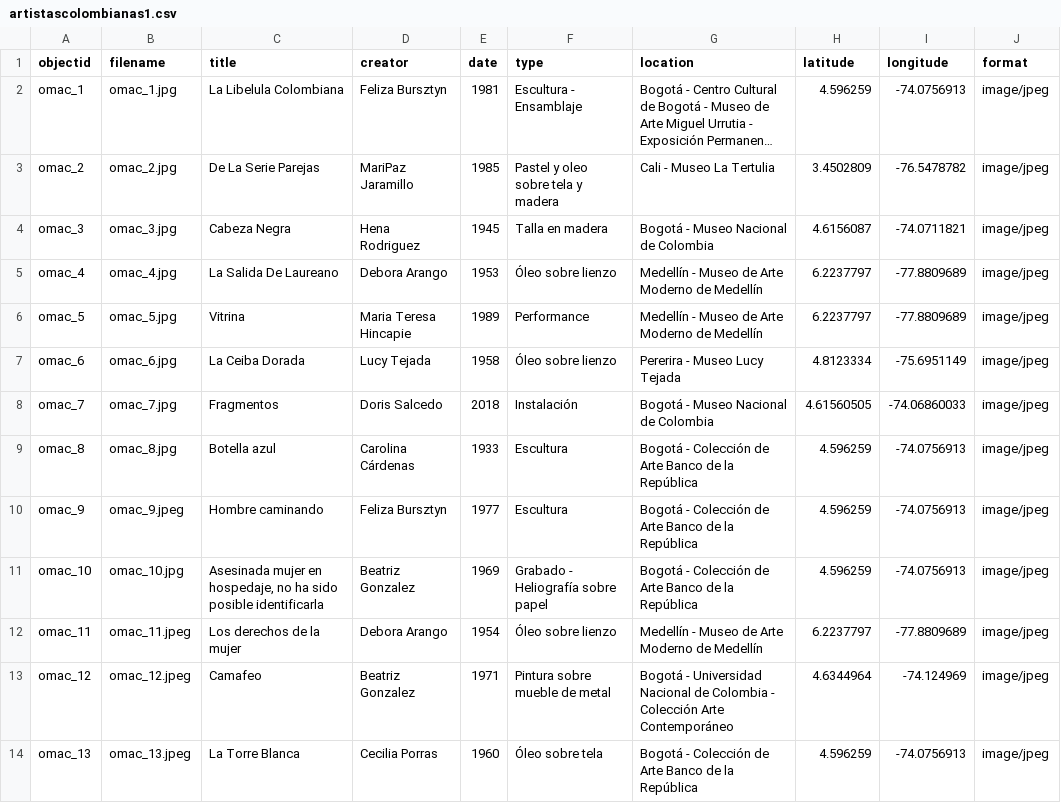
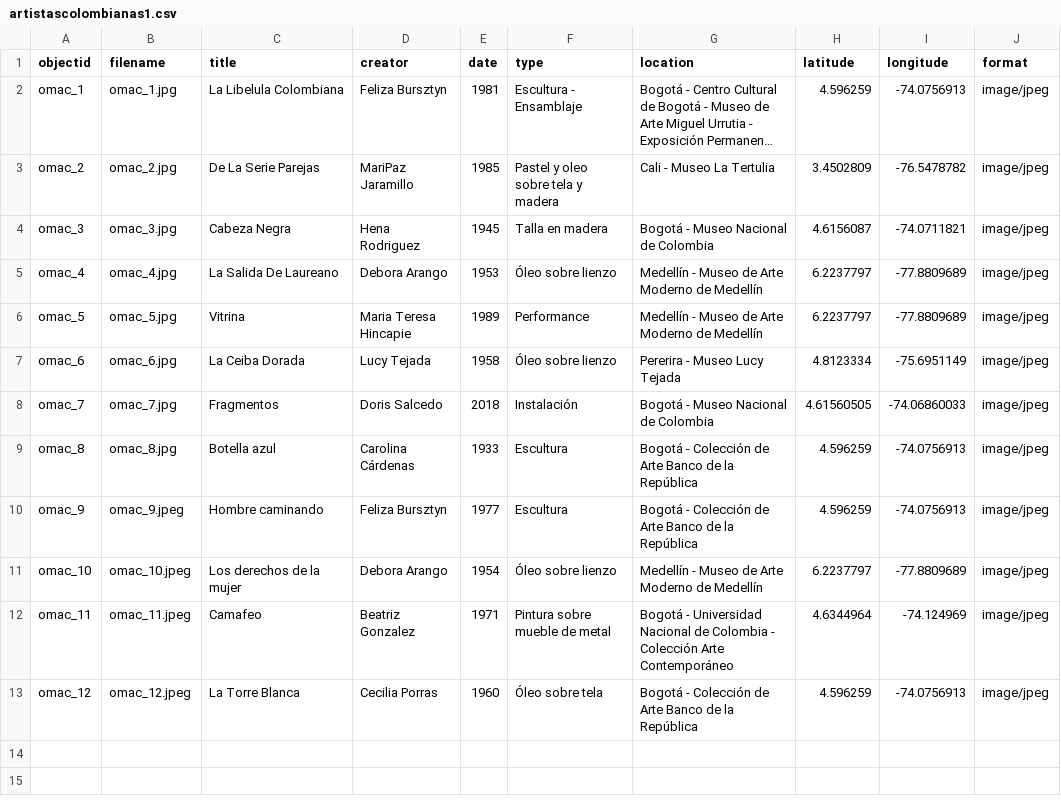
Before and after one commit to saracolh/mujeresartistasencolombia, a CSV file: _data/artistascolombianas1.csv, drawn as a sheet; long unchanged cells end in ….

Commit message:
Nuevamente

```diff
--- a/_data/artistascolombianas1.csv
+++ b/_data/artistascolombianas1.csv
@@ -10,5 +10,4 @@ omac_8,omac_8.jpg,Botella azul,Carolina Cárdenas,1933,Escultura,Bogotá - Colec
 omac_9,omac_9.jpeg,Hombre caminando,Feliza Bursztyn,1977,Escultura,Bogotá - Colección de Arte Banco de la República,4.596259,-74.0756913,image/jpeg
-omac_10,omac_10.jpg,"Asesinada mujer en hospedaje, no ha sido posible identificarla",Beatriz Gonzalez,1969,Grabado - Heliografía sobre papel,Bogotá - Colección de Arte Banco de la República,4.596259,-74.0756913,image/jpeg
-omac_11,omac_11.jpeg,Los derechos de la mujer,Debora Arango,1954,Óleo sobre lienzo,Medellín - Museo de Arte Moderno de Medellín,6.2237797,-77.8809689,image/jpeg
-omac_12,omac_12.jpeg,Camafeo,Beatriz Gonzalez,1971,Pintura sobre mueble de metal,Bogotá - Universidad Nacional de Colombia - Colección Arte Contemporáneo,4.6344964,-74.124969,image/jpeg
-omac_13,omac_13.jpeg,La Torre Blanca,Cecilia Porras,1960,Óleo sobre tela,Bogotá - Colección de Arte Banco de la República,4.596259,-74.0756913,image/jpeg
+omac_10,omac_10.jpeg,Los derechos de la mujer,Debora Arango,1954,Óleo sobre lienzo,Medellín - Museo de Arte Moderno de Medellín,6.2237797,-77.8809689,image/jpeg
+omac_11,omac_11.jpeg,Camafeo,Beatriz Gonzalez,1971,Pintura sobre mueble de metal,Bogotá - Universidad Nacional de Colombia - Colección Arte Contemporáneo,4.6344964,-74.124969,image/jpeg
+omac_12,omac_12.jpeg,La Torre Blanca,Cecilia Porras,1960,Óleo sobre tela,Bogotá - Colección de Arte Banco de la República,4.596259,-74.0756913,image/jpeg
```
